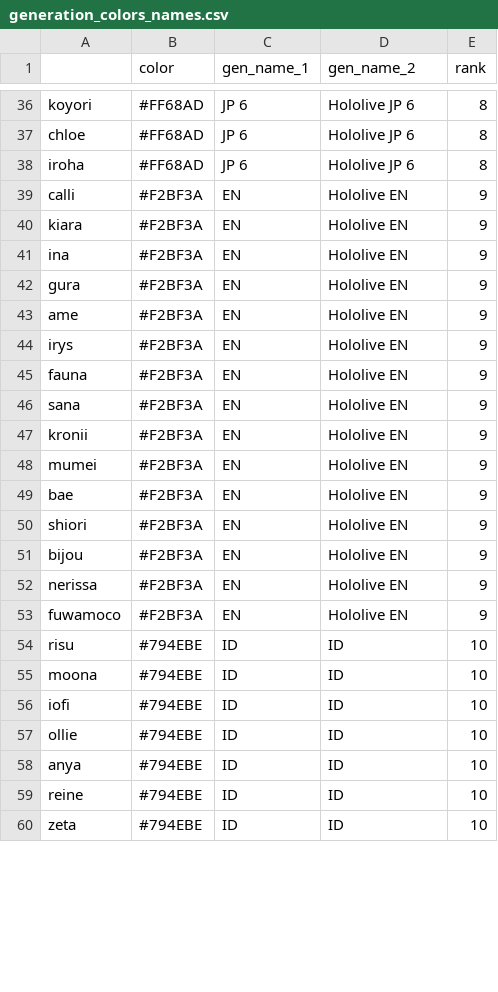
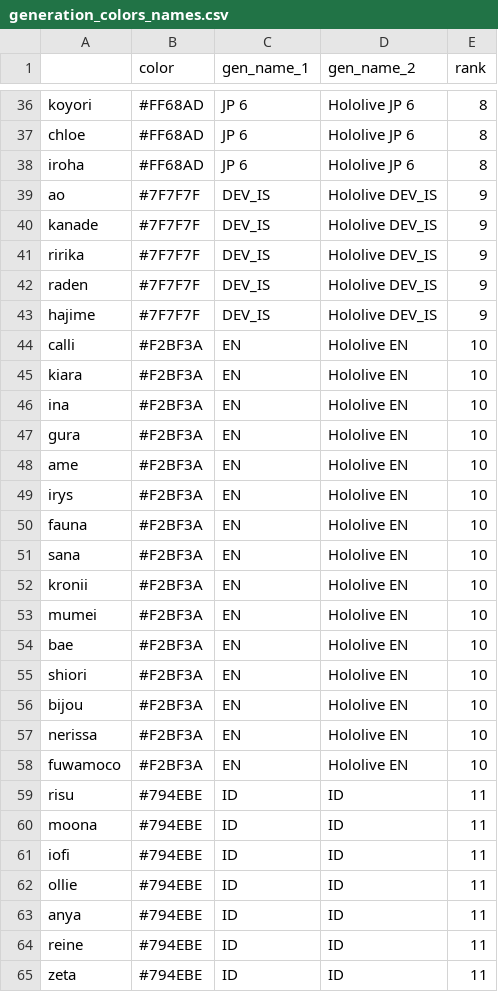
Before and after one commit to risbi0/Hololive-Production-Livestream-Activity-Statistics, a CSV file: data/generation_colors_names.csv, drawn as a sheet; only a part is shown, gaps mark what is left out; the diff covers the shown part only.

```diff
--- a/data/generation_colors_names.csv
+++ b/data/generation_colors_names.csv
@@ -38,23 +38,28 @@ chloe,#FF68AD,JP 6,Hololive JP 6,8
 iroha,#FF68AD,JP 6,Hololive JP 6,8
-calli,#F2BF3A,EN,Hololive EN,9
-kiara,#F2BF3A,EN,Hololive EN,9
-ina,#F2BF3A,EN,Hololive EN,9
-gura,#F2BF3A,EN,Hololive EN,9
-ame,#F2BF3A,EN,Hololive EN,9
-irys,#F2BF3A,EN,Hololive EN,9
-fauna,#F2BF3A,EN,Hololive EN,9
-sana,#F2BF3A,EN,Hololive EN,9
-kronii,#F2BF3A,EN,Hololive EN,9
-mumei,#F2BF3A,EN,Hololive EN,9
-bae,#F2BF3A,EN,Hololive EN,9
-shiori,#F2BF3A,EN,Hololive EN,9
-bijou,#F2BF3A,EN,Hololive EN,9
-nerissa,#F2BF3A,EN,Hololive EN,9
-fuwamoco,#F2BF3A,EN,Hololive EN,9
-risu,#794EBE,ID,ID,10
-moona,#794EBE,ID,ID,10
-iofi,#794EBE,ID,ID,10
-ollie,#794EBE,ID,ID,10
-anya,#794EBE,ID,ID,10
-reine,#794EBE,ID,ID,10
-zeta,#794EBE,ID,ID,10
+ao,#7F7F7F,DEV_IS,Hololive DEV_IS,9
+kanade,#7F7F7F,DEV_IS,Hololive DEV_IS,9
+ririka,#7F7F7F,DEV_IS,Hololive DEV_IS,9
+raden,#7F7F7F,DEV_IS,Hololive DEV_IS,9
+hajime,#7F7F7F,DEV_IS,Hololive DEV_IS,9
+calli,#F2BF3A,EN,Hololive EN,10
+kiara,#F2BF3A,EN,Hololive EN,10
+ina,#F2BF3A,EN,Hololive EN,10
+gura,#F2BF3A,EN,Hololive EN,10
+ame,#F2BF3A,EN,Hololive EN,10
+irys,#F2BF3A,EN,Hololive EN,10
+fauna,#F2BF3A,EN,Hololive EN,10
+sana,#F2BF3A,EN,Hololive EN,10
+kronii,#F2BF3A,EN,Hololive EN,10
+mumei,#F2BF3A,EN,Hololive EN,10
+bae,#F2BF3A,EN,Hololive EN,10
+shiori,#F2BF3A,EN,Hololive EN,10
+bijou,#F2BF3A,EN,Hololive EN,10
+nerissa,#F2BF3A,EN,Hololive EN,10
+fuwamoco,#F2BF3A,EN,Hololive EN,10
+risu,#794EBE,ID,ID,11
+moona,#794EBE,ID,ID,11
+iofi,#794EBE,ID,ID,11
+ollie,#794EBE,ID,ID,11
+anya,#794EBE,ID,ID,11
+reine,#794EBE,ID,ID,11
+zeta,#794EBE,ID,ID,11
```
Also changed, not shown: 25 edited cells elsewhere in this file, 2 other files.
